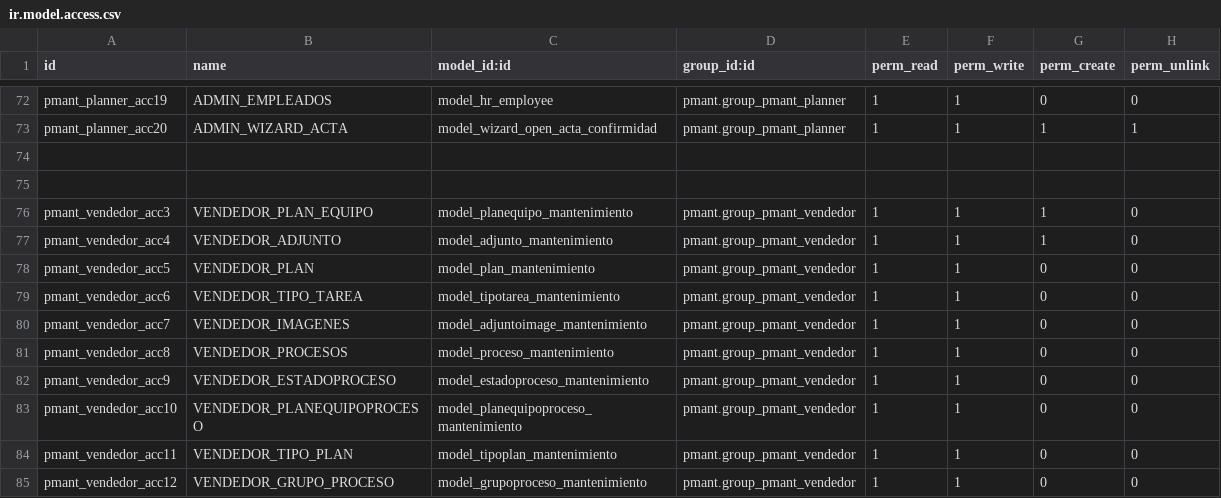
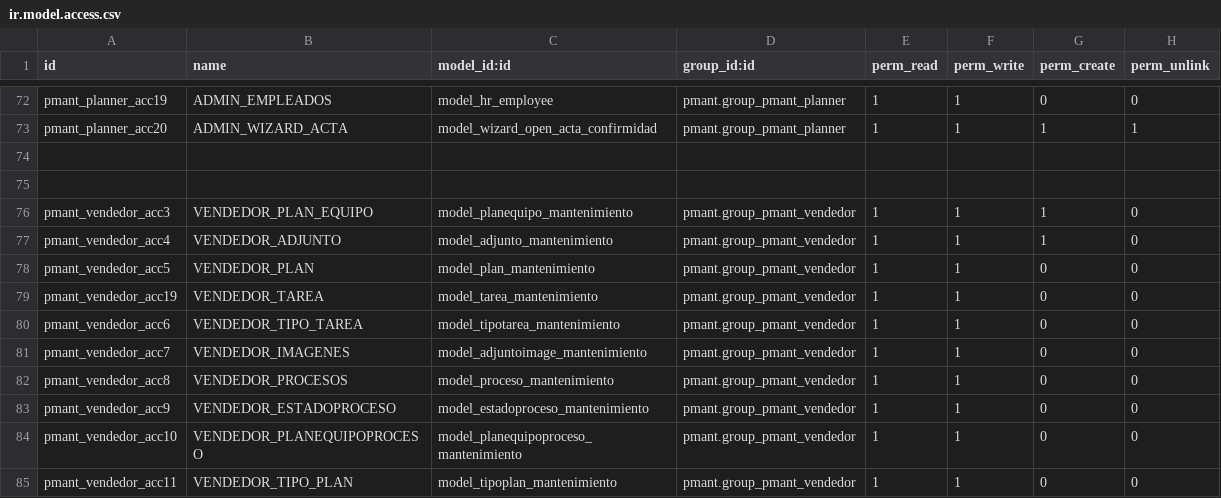
Before and after one commit to fdc-corporation/pmant, a CSV file: security/ir.model.access.csv, drawn as a sheet; only a part is shown, gaps mark what is left out; the shorter side is filled out with more unchanged rows.

Commit message:
permisos

```diff
--- a/security/ir.model.access.csv
+++ b/security/ir.model.access.csv
@@ -78,2 +78,3 @@ pmant_vendedor_acc4,VENDEDOR_ADJUNTO,model_adjunto_mantenimiento,pmant.group_pma
 pmant_vendedor_acc5,VENDEDOR_PLAN,model_plan_mantenimiento,pmant.group_pmant_vendedor,1,1,0,0
+pmant_vendedor_acc19,VENDEDOR_TAREA,model_tarea_mantenimiento,pmant.group_pmant_vendedor,1,1,0,0
 pmant_vendedor_acc6,VENDEDOR_TIPO_TAREA,model_tipotarea_mantenimiento,pmant.group_pmant_vendedor,1,1,0,0
```
